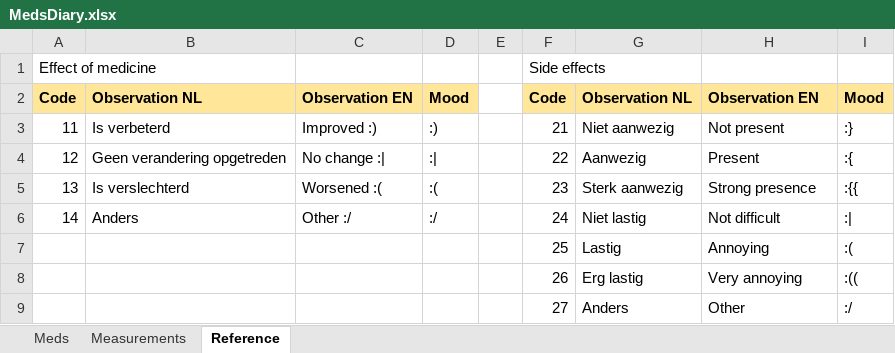
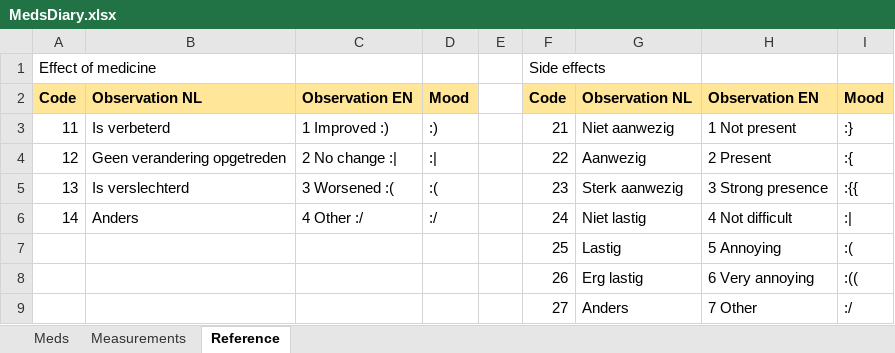
Before and after one commit to RobotAnna/Health-Tracker, an Excel workbook: MedsDiary.xlsx, sheet Reference, drawn as a sheet; values as stored, in another font and other column widths than the file's, no borders; the diff names each change by its address in the sheet, - before the commit and + after, or states it on an @@ line.

```diff
--- a/MedsDiary.xlsx (sheet Reference)
+++ b/MedsDiary.xlsx (sheet Reference)
-C3: Improved :)
+C3: 1 Improved :)
-H3: Not present
+H3: 1 Not present
-C4: No change :|
+C4: 2 No change :|
-H4: Present
+H4: 2 Present
-C5: Worsened :(
+C5: 3 Worsened :(
-H5: Strong presence
+H5: 3 Strong presence
-C6: Other :/
+C6: 4 Other :/
-H6: Not difficult
+H6: 4 Not difficult
-H7: Annoying
+H7: 5 Annoying
-H8: Very annoying
+H8: 6 Very annoying
-H9: Other
+H9: 7 Other
```
Also changed, not shown: sheet Meds, sheet Measurements.
